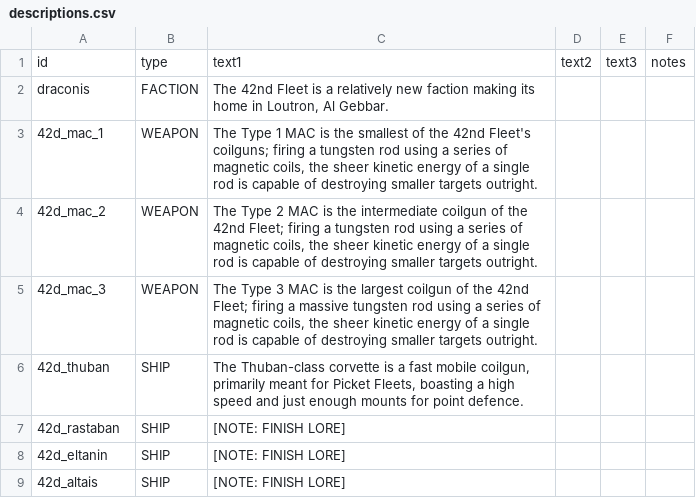
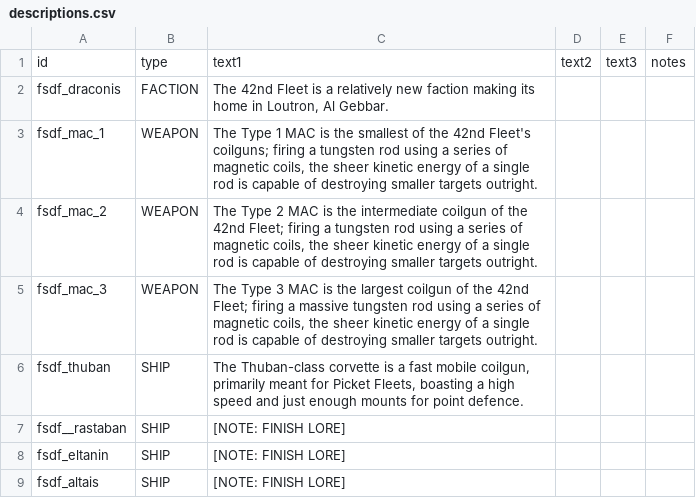
Before and after one commit to Levianeer/Draconis-Fleet, a CSV file: data/strings/descriptions.csv, drawn as a sheet.

```diff
--- a/data/strings/descriptions.csv
+++ b/data/strings/descriptions.csv
@@ -1,9 +1,9 @@
 id,type,text1,text2,text3,notes
-draconis,FACTION,"The 42nd Fleet is a relatively new faction making its home in Loutron, Al Gebbar.",,,
-42d_mac_1,WEAPON,"The Type 1 MAC is the smallest of the 42nd Fleet's coilguns; firing a tungsten rod using a series of magnetic coils, the sheer kinetic energy of a single rod is capable of destroying smaller targets outright.",,,
-42d_mac_2,WEAPON,"The Type 2 MAC is the intermediate coilgun of the 42nd Fleet; firing a tungsten rod using a series of magnetic coils, the sheer kinetic energy of a single rod is capable of destroying smaller targets outright.",,,
-42d_mac_3,WEAPON,"The Type 3 MAC is the largest coilgun of the 42nd Fleet; firing a massive tungsten rod using a series of magnetic coils, the sheer kinetic energy of a single rod is capable of destroying smaller targets outright.",,,
-42d_thuban,SHIP,"The Thuban-class corvette is a fast mobile coilgun, primarily meant for Picket Fleets, boasting a high speed and just enough mounts for point defence.",,,
-42d_rastaban,SHIP,[NOTE: FINISH LORE],,,
-42d_eltanin,SHIP,[NOTE: FINISH LORE],,,
-42d_altais,SHIP,[NOTE: FINISH LORE],,,
+fsdf_draconis,FACTION,"The 42nd Fleet is a relatively new faction making its home in Loutron, Al Gebbar.",,,
+fsdf_mac_1,WEAPON,"The Type 1 MAC is the smallest of the 42nd Fleet's coilguns; firing a tungsten rod using a series of magnetic coils, the sheer kinetic energy of a single rod is capable of destroying smaller targets outright.",,,
+fsdf_mac_2,WEAPON,"The Type 2 MAC is the intermediate coilgun of the 42nd Fleet; firing a tungsten rod using a series of magnetic coils, the sheer kinetic energy of a single rod is capable of destroying smaller targets outright.",,,
+fsdf_mac_3,WEAPON,"The Type 3 MAC is the largest coilgun of the 42nd Fleet; firing a massive tungsten rod using a series of magnetic coils, the sheer kinetic energy of a single rod is capable of destroying smaller targets outright.",,,
+fsdf_thuban,SHIP,"The Thuban-class corvette is a fast mobile coilgun, primarily meant for Picket Fleets, boasting a high speed and just enough mounts for point defence.",,,
+fsdf__rastaban,SHIP,[NOTE: FINISH LORE],,,
+fsdf_eltanin,SHIP,[NOTE: FINISH LORE],,,
+fsdf_altais,SHIP,[NOTE: FINISH LORE],,,
```
Also changed, not shown: data/campaign/special_items.csv, data/hulls/ship_data.csv, 37 other files.
